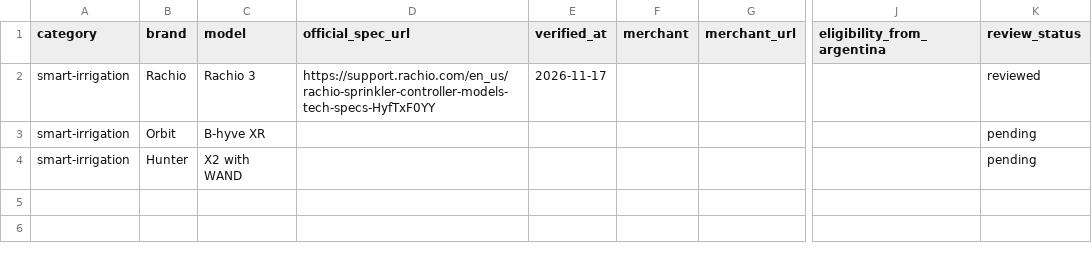
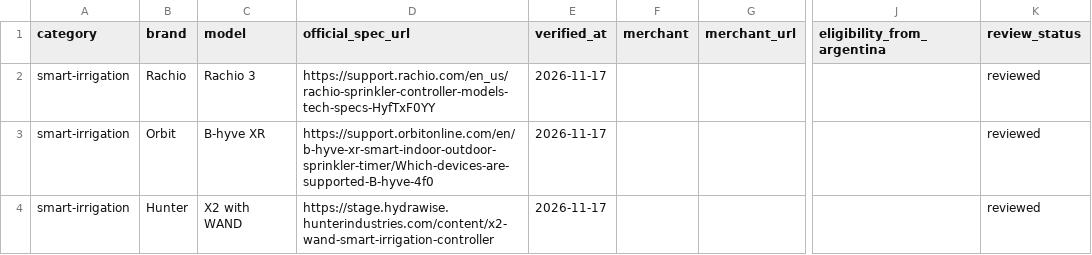
Before and after one commit to agrogalvan-create/smartgear-scout, a CSV file: data/products.csv, drawn as a sheet; only a part is shown, gaps mark what is left out; the diff names each change by its address in the sheet, - before the commit and + after, or states it on an @@ line.

Commit message:
Document manufacturer sources for Orbit XR and Hunter X2 WAND

```diff
--- a/data/products.csv
+++ b/data/products.csv
-D3 (official_spec_url): (empty)
+D3 (official_spec_url): https://support.orbitonline.com/en/b-hyve-xr-smart-indoor-outdoor-sprinkler-timer/Which-devices-are-supported-B-hyve-4f0
-E3:E4 (verified_at): (empty)
+E3:E4 (verified_at): 2026-11-17
-K3:K4 (review_status): pending
+K3:K4 (review_status): reviewed
-D4 (official_spec_url): (empty)
+D4 (official_spec_url): https://stage.hydrawise.hunterindustries.com/content/x2-wand-smart-irrigation-controller
```
